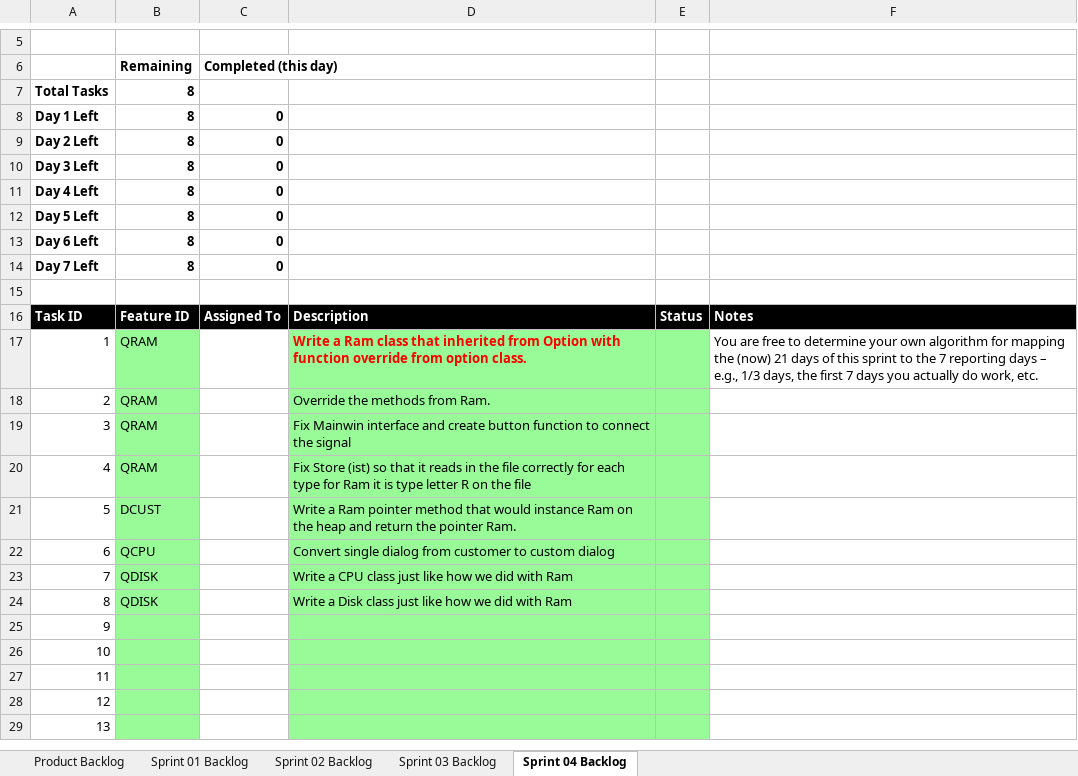
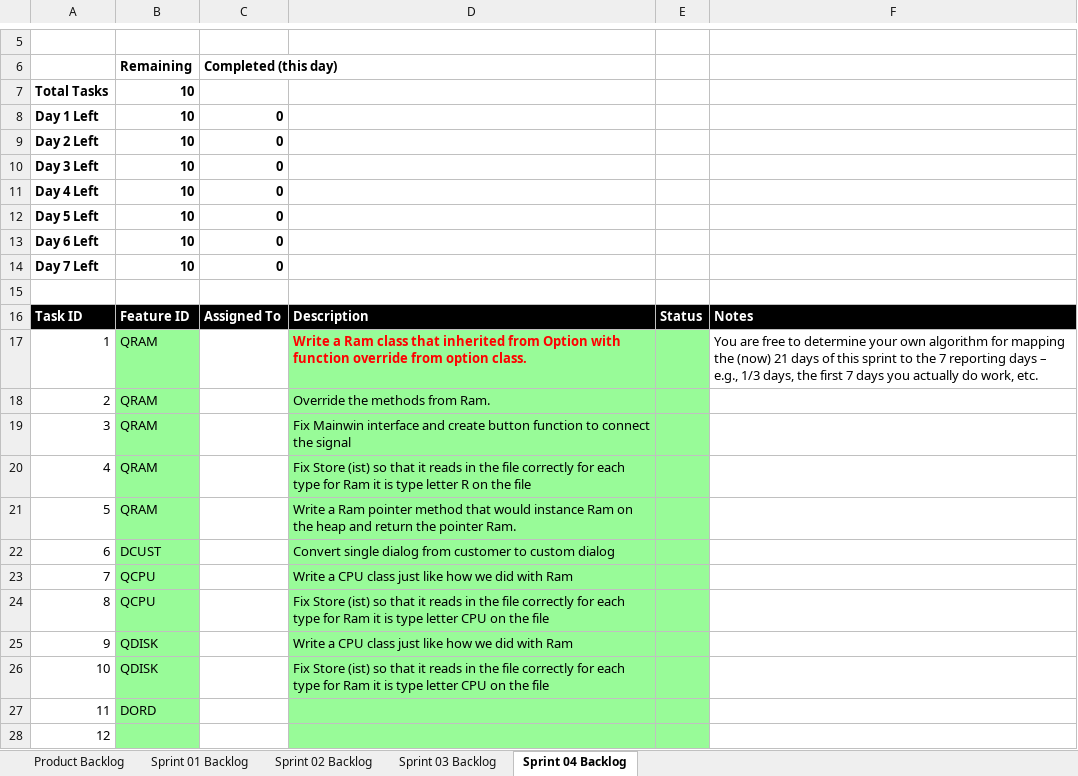
Before and after one commit to billnguyen02/cpp, an Excel workbook: elsa/sprint4/doc/Scrum_ELSA_Sprint_2.xlsx, sheet Sprint 04 Backlog, drawn as a sheet; only a part is shown, gaps mark what is left out; the shorter side is filled out with more unchanged rows; values as stored, in another font and other column widths than the file's, no borders; charts and pictures not drawn; the diff names each change by its address in the sheet, - before the commit and + after, or states it on an @@ line.

Commit message:
sprint4

```diff
--- a/elsa/sprint4/doc/Scrum_ELSA_Sprint_2.xlsx (sheet Sprint 04 Backlog)
+++ b/elsa/sprint4/doc/Scrum_ELSA_Sprint_2.xlsx (sheet Sprint 04 Backlog)
-B7:B14: 8
+B7:B14: 10
-B21: DCUST
+B21: QRAM
-B22: QCPU
+B22: DCUST
-B23:B24: QDISK
+B23:B24: QCPU
-D24: Write a Disk class just like how we did with Ram
+D24: Fix Store (ist) so that it reads in the file correctly for each type for Ram it is type letter CPU on the file
-B25:B26: (empty)
+B25:B26: QDISK
-D25: (empty)
+D25: Write a CPU class just like how we did with Ram
-D26: (empty)
+D26: Fix Store (ist) so that it reads in the file correctly for each type for Ram it is type letter CPU on the file
-B27: (empty)
+B27: DORD
```
Also changed, not shown: sheet Product Backlog, charts or pictures, 1 other file.
